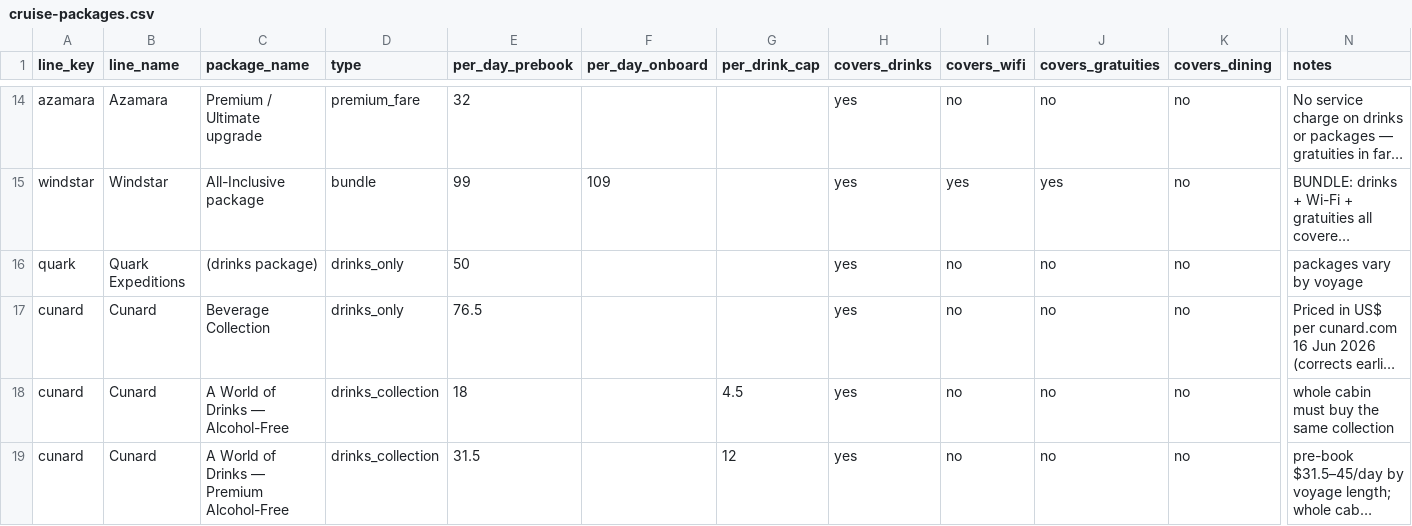
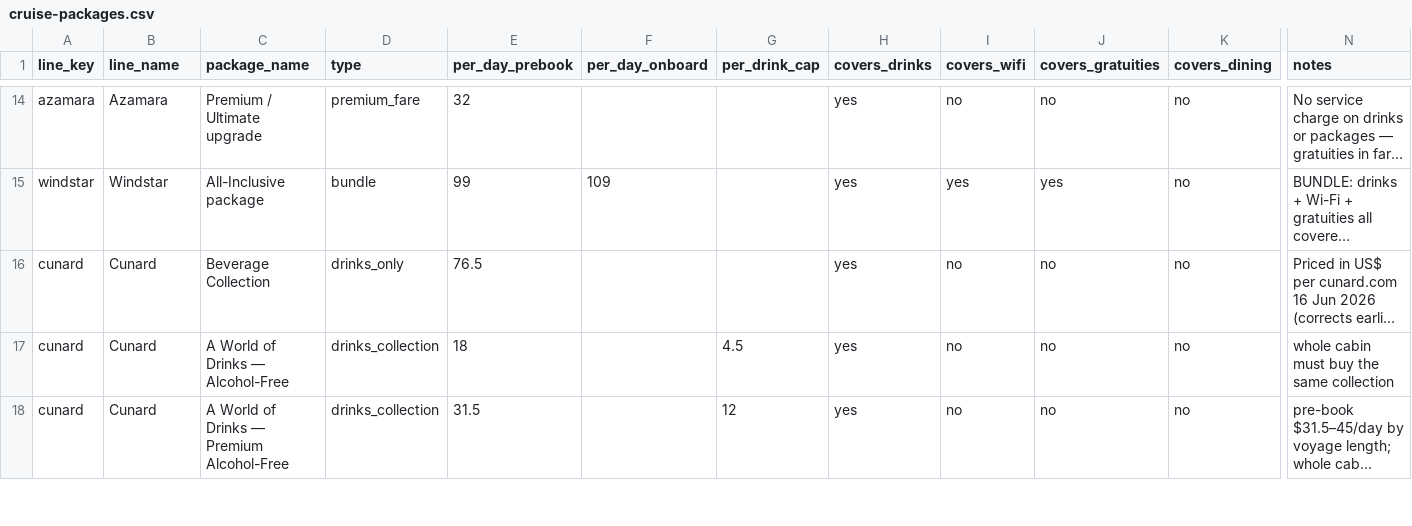
Before and after one commit to NorgeNED/cruiseclarify-data, a CSV file: cruise-packages.csv, drawn as a sheet; only a part is shown, gaps mark what is left out; long unchanged cells end in …; rows hold the shown columns only; the diff covers the shown part only; the diff names each change by its address in the sheet, - before the commit and + after, or states it on an @@ line.

```diff
--- a/cruise-packages.csv
+++ b/cruise-packages.csv
-row 16: quark | Quark Expeditions | (drinks package) | drinks_only | 50 |  |  | yes | no | no | no | packages vary by voyage
```
Also changed, not shown: 3 edited cells elsewhere in this file, cruise-costs.csv, cruise-gratuities-tiers.csv, 1 other file.
